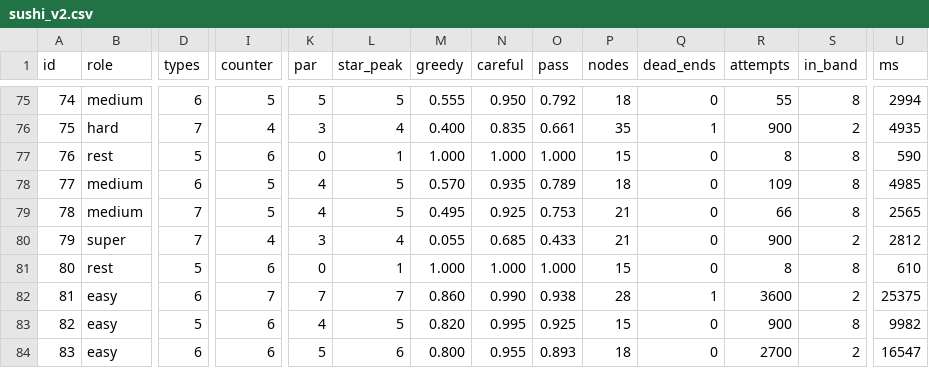
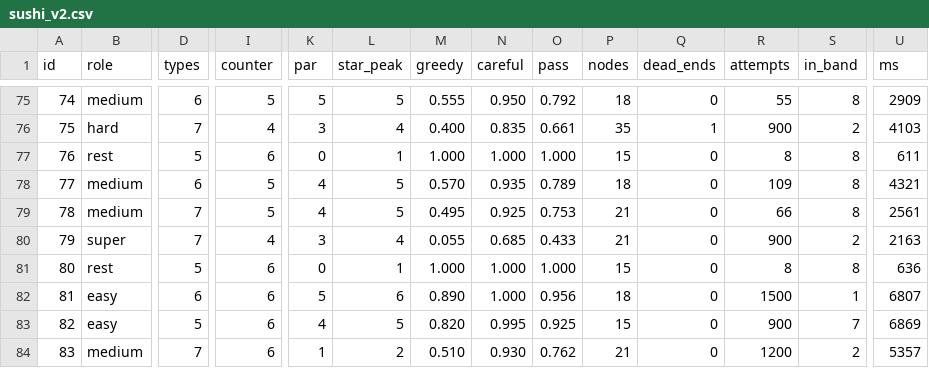
Before and after one commit to MehulKumars/sushi-loop, a CSV file: tools/levelgen/reports/sushi_v2.csv, drawn as a sheet; only a part is shown, gaps mark what is left out; the diff covers the shown part only; the diff names each change by its address in the sheet, - before the commit and + after, or states it on an @@ line.

```diff
--- a/tools/levelgen/reports/sushi_v2.csv
+++ b/tools/levelgen/reports/sushi_v2.csv
-U75 (ms): 2994
+U75 (ms): 2909
-U76 (ms): 4935
+U76 (ms): 4103
-U77 (ms): 590
+U77 (ms): 611
-U78 (ms): 4985
+U78 (ms): 4321
-U79 (ms): 2565
+U79 (ms): 2561
-U80 (ms): 2812
+U80 (ms): 2163
-U81 (ms): 610
+U81 (ms): 636
-I82 (counter): 7
+I82 (counter): 6
-K82 (par): 7
+K82 (par): 5
-L82 (star_peak): 7
+L82 (star_peak): 6
-M82 (greedy): 0.860
+M82 (greedy): 0.890
-N82 (careful): 0.990
+N82 (careful): 1.000
-O82 (pass): 0.938
+O82 (pass): 0.956
-P82 (nodes): 28
+P82 (nodes): 18
-Q82 (dead_ends): 1
+Q82 (dead_ends): 0
-R82 (attempts): 3600
+R82 (attempts): 1500
-S82 (in_band): 2
+S82 (in_band): 1
-U82 (ms): 25375
+U82 (ms): 6807
-S83 (in_band): 8
+S83 (in_band): 7
-U83 (ms): 9982
+U83 (ms): 6869
-B84 (role): easy
+B84 (role): medium
-D84 (types): 6
+D84 (types): 7
-K84 (par): 5
+K84 (par): 1
-L84 (star_peak): 6
+L84 (star_peak): 2
-M84 (greedy): 0.800
+M84 (greedy): 0.510
-N84 (careful): 0.955
+N84 (careful): 0.930
-O84 (pass): 0.893
+O84 (pass): 0.762
-P84 (nodes): 18
+P84 (nodes): 21
-R84 (attempts): 2700
+R84 (attempts): 1200
-U84 (ms): 16547
+U84 (ms): 5357
```
Also changed, not shown: 130 edited cells elsewhere in this file, 10 other files.
